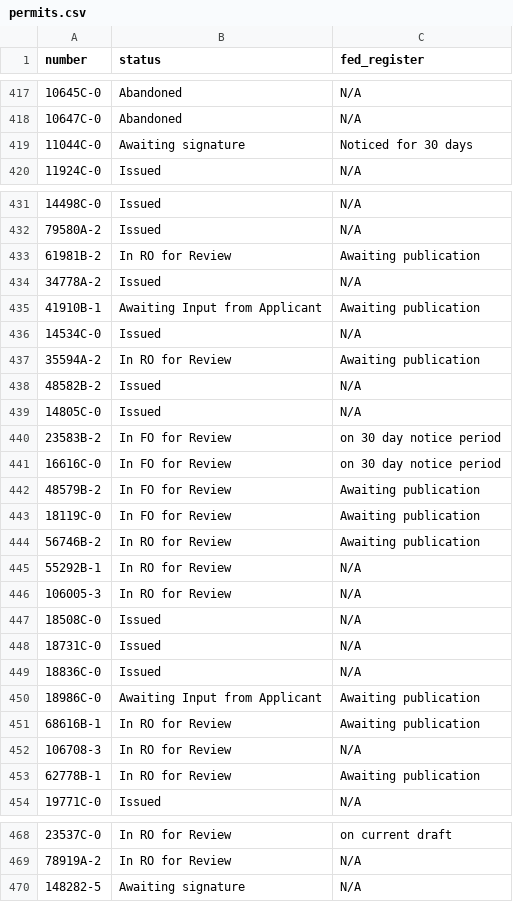
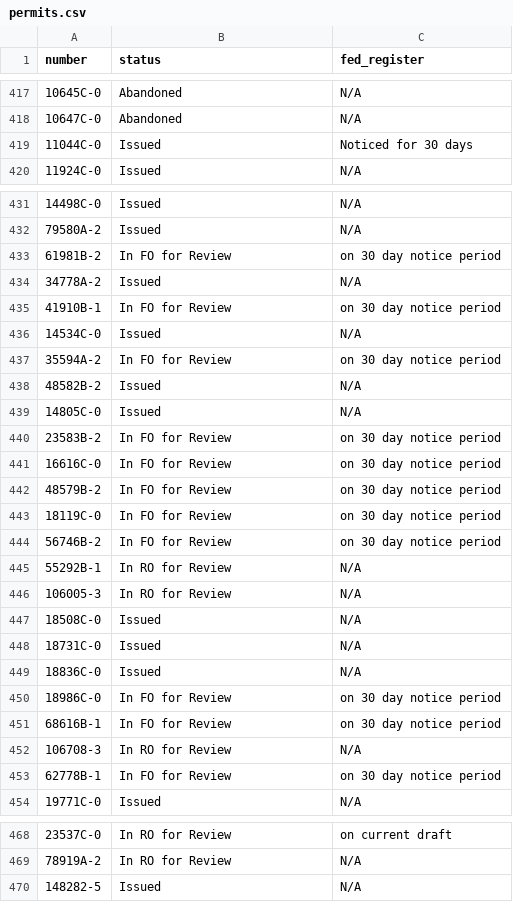
Before and after one commit to USFWS/southeast-permits, a CSV file: src/data/permits.csv, drawn as a sheet; only a part is shown, gaps mark what is left out; the diff names each change by its address in the sheet, - before the commit and + after, or states it on an @@ line.

Commit message:
Update permit data

```diff
--- a/src/data/permits.csv
+++ b/src/data/permits.csv
-B419 (status): Awaiting signature
+B419 (status): Issued
-B433 (status): In RO for Review
+B433 (status): In FO for Review
-C433 (fed_register): Awaiting publication
+C433 (fed_register): on 30 day notice period
-B435 (status): Awaiting Input from Applicant
+B435 (status): In FO for Review
-C435 (fed_register): Awaiting publication
+C435 (fed_register): on 30 day notice period
-B437 (status): In RO for Review
+B437 (status): In FO for Review
-C437 (fed_register): Awaiting publication
+C437 (fed_register): on 30 day notice period
-C442:C444 (fed_register): Awaiting publication
+C442:C444 (fed_register): on 30 day notice period
-B444 (status): In RO for Review
+B444 (status): In FO for Review
-B450 (status): Awaiting Input from Applicant
+B450 (status): In FO for Review
-C450:C451 (fed_register): Awaiting publication
+C450:C451 (fed_register): on 30 day notice period
-B451 (status): In RO for Review
+B451 (status): In FO for Review
-B453 (status): In RO for Review
+B453 (status): In FO for Review
-C453 (fed_register): Awaiting publication
+C453 (fed_register): on 30 day notice period
-B470 (status): Awaiting signature
+B470 (status): Issued
```
